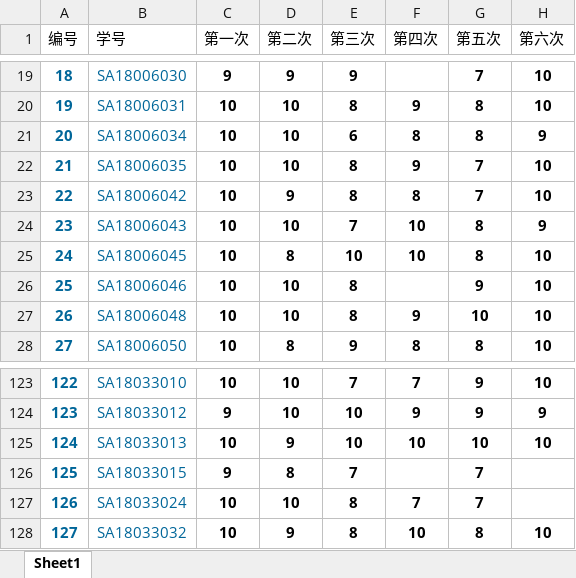
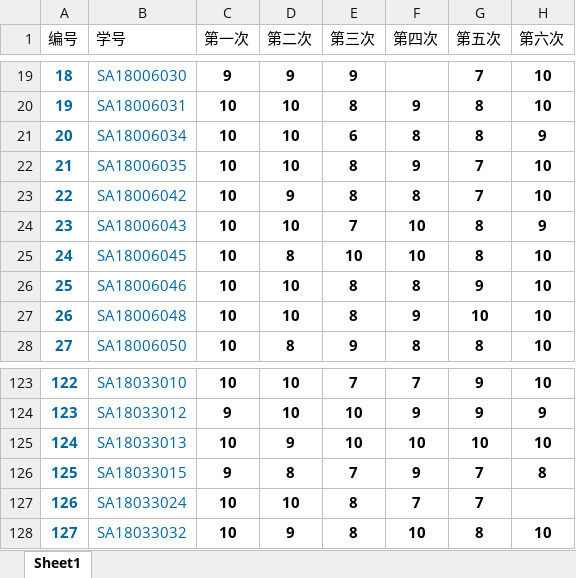
Before and after one commit to ShenghaiRong/suanfasheji2019, an Excel workbook: score/算法作业成绩汇总.xlsx, sheet Sheet1, drawn as a sheet; only a part is shown, gaps mark what is left out; values as stored, in another font and other column widths than the file's, no borders; the diff names each change by its address in the sheet, - before the commit and + after, or states it on an @@ line.

Commit message:
更新成绩
更新成绩

```diff
--- a/score/算法作业成绩汇总.xlsx (sheet Sheet1)
+++ b/score/算法作业成绩汇总.xlsx (sheet Sheet1)
-F26 (第四次): (empty)
+F26 (第四次): 8
-F126 (第四次): (empty)
+F126 (第四次): 9
-H126 (第六次): (empty)
+H126 (第六次): 8
```
